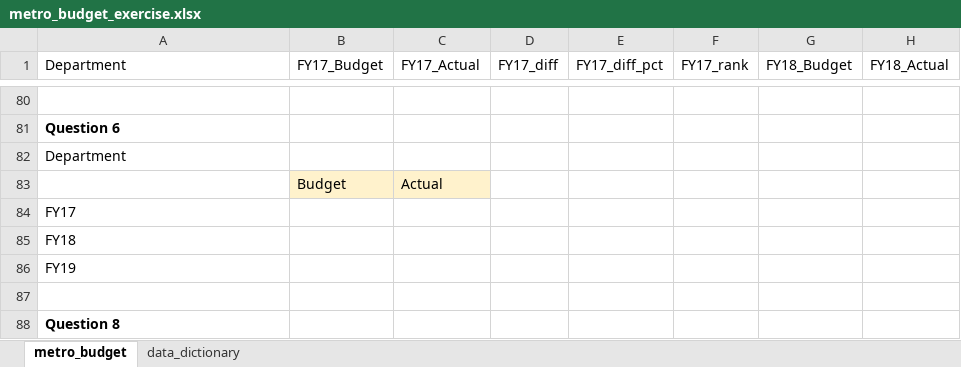
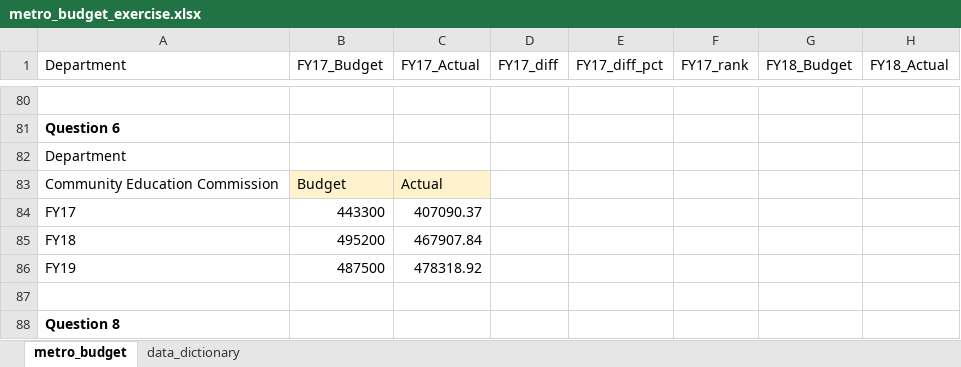
Before and after one commit to NSS-Data-Analytics-Cohort-8/budget_lookups-nasram98, an Excel workbook: metro_budget_exercise.xlsx, sheet metro_budget, drawn as a sheet; only a part is shown, gaps mark what is left out; values as stored, in another font and other column widths than the file's, no borders; charts and pictures not drawn; the diff names each change by its address in the sheet, - before the commit and + after, or states it on an @@ line.

Commit message:
complete

```diff
--- a/metro_budget_exercise.xlsx (sheet metro_budget)
+++ b/metro_budget_exercise.xlsx (sheet metro_budget)
-A83 (Department): (empty)
+A83 (Department): Community Education Commission
-B84 (FY17_Budget): (empty)
+B84 (FY17_Budget): 443300
-C84 (FY17_Actual): (empty)
+C84 (FY17_Actual): 407090.37
-B85 (FY17_Budget): (empty)
+B85 (FY17_Budget): 495200
-C85 (FY17_Actual): (empty)
+C85 (FY17_Actual): 467907.84
-B86 (FY17_Budget): (empty)
+B86 (FY17_Budget): 487500
-C86 (FY17_Actual): (empty)
+C86 (FY17_Actual): 478318.92
```
Also changed, not shown: charts or pictures.
